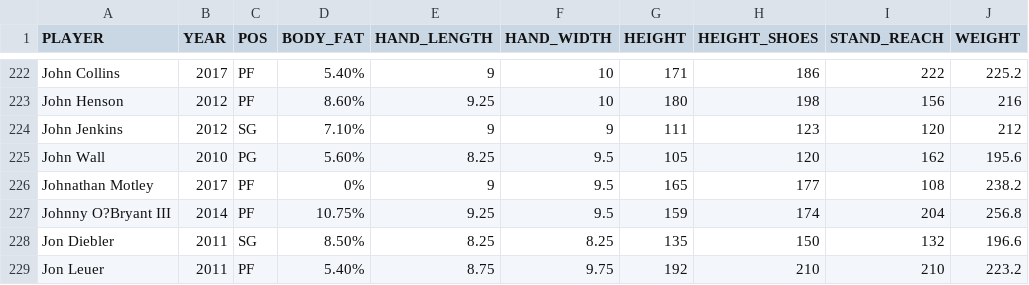
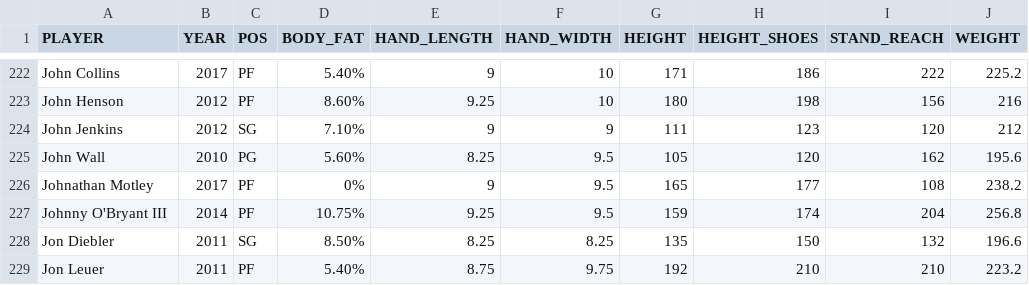
Before and after one commit to stat6863-s18/team-1_project_repo, a CSV file: data/nba_combine_anthro.csv, drawn as a sheet; only a part is shown, gaps mark what is left out; the diff names each change by its address in the sheet, - before the commit and + after, or states it on an @@ line.

Commit message:
Update nba_combine_anthro.csv

```diff
--- a/data/nba_combine_anthro.csv
+++ b/data/nba_combine_anthro.csv
-A227 (PLAYER): Johnny O?Bryant III
+A227 (PLAYER): Johnny O'Bryant III
```
